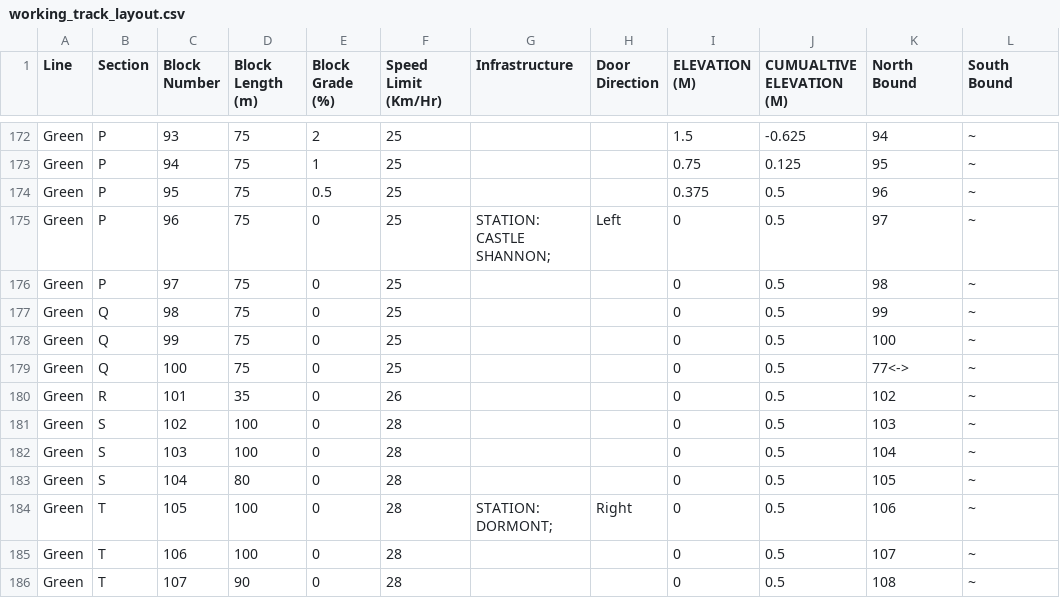
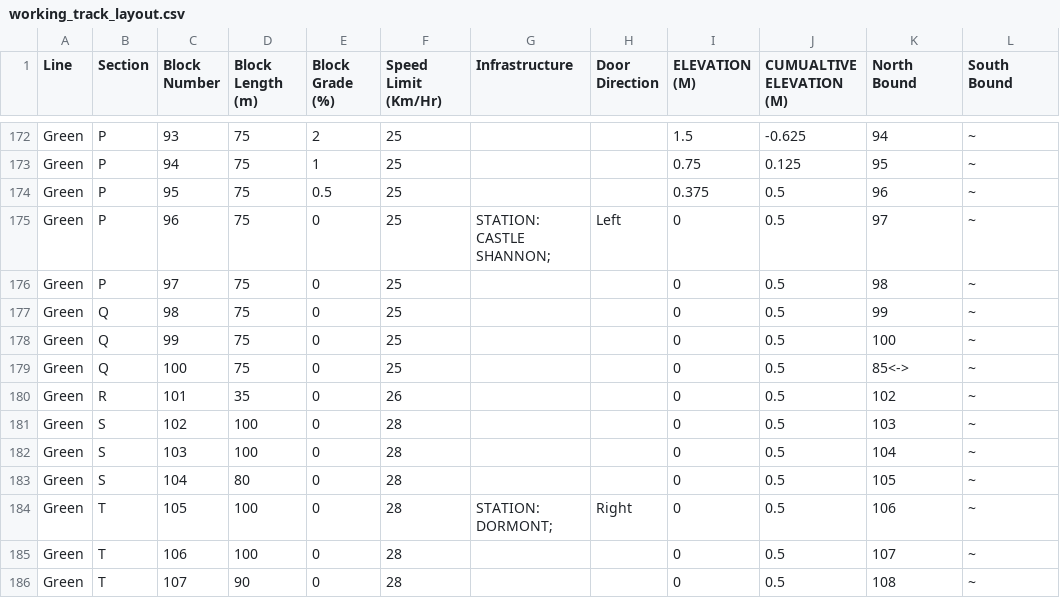
Before and after one commit to map588/trains, a CSV file: src/main/resources/Framework/working_track_layout.csv, drawn as a sheet; only a part is shown, gaps mark what is left out.

Commit message:
Fix in CSV

```diff
--- a/src/main/resources/Framework/working_track_layout.csv
+++ b/src/main/resources/Framework/working_track_layout.csv
@@ -178,3 +178,3 @@ Green,Q,98,75,0,25,,,0,0.5,99,~
 Green,Q,99,75,0,25,,,0,0.5,100,~
-Green,Q,100,75,0,25,,,0,0.5,77<->,~
+Green,Q,100,75,0,25,,,0,0.5,85<->,~
 Green,R,101,35,0,26,,,0,0.5,102,~
```
